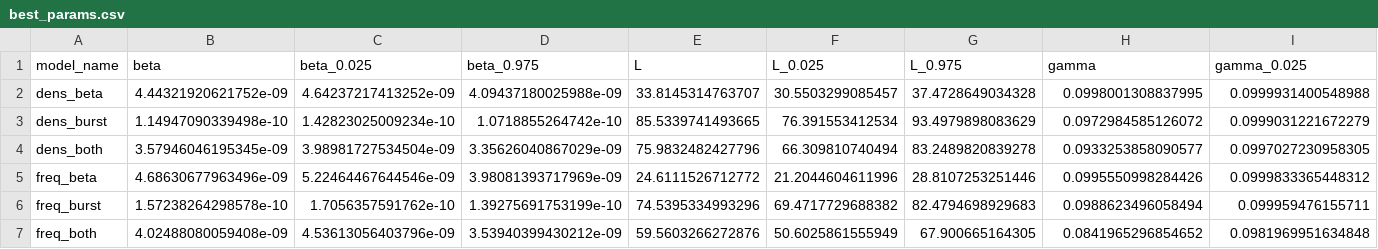
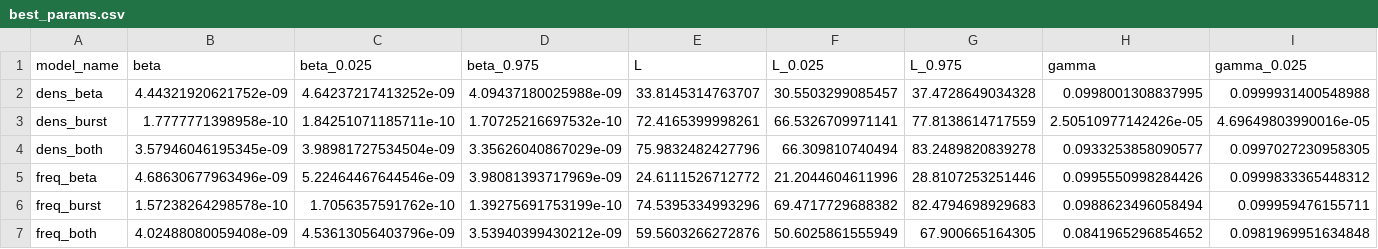
Before and after one commit to qleclerc/mrsa_transduction, a CSV file: Fitting/best_params.csv, drawn as a sheet; only a part is shown; the diff covers the shown part only; the diff names each change by its address in the sheet, - before the commit and + after, or states it on an @@ line.

Commit message:
remove gamma

```diff
--- a/Fitting/best_params.csv
+++ b/Fitting/best_params.csv
-B3 (beta): 1.14947090339498e-10
+B3 (beta): 1.7777771398958e-10
-C3 (beta_0.025): 1.42823025009234e-10
+C3 (beta_0.025): 1.84251071185711e-10
-D3 (beta_0.975): 1.0718855264742e-10
+D3 (beta_0.975): 1.70725216697532e-10
-E3 (L): 85.5339741493665
+E3 (L): 72.4165399998261
-F3 (L_0.025): 76.391553412534
+F3 (L_0.025): 66.5326709971141
-G3 (L_0.975): 93.4979898083629
+G3 (L_0.975): 77.8138614717559
-H3 (gamma): 0.0972984585126072
+H3 (gamma): 2.50510977142426e-05
-I3 (gamma_0.025): 0.0999031221672279
+I3 (gamma_0.025): 4.69649803990016e-05
```
Also changed, not shown: 7 edited cells elsewhere in this file, 30 other files.
